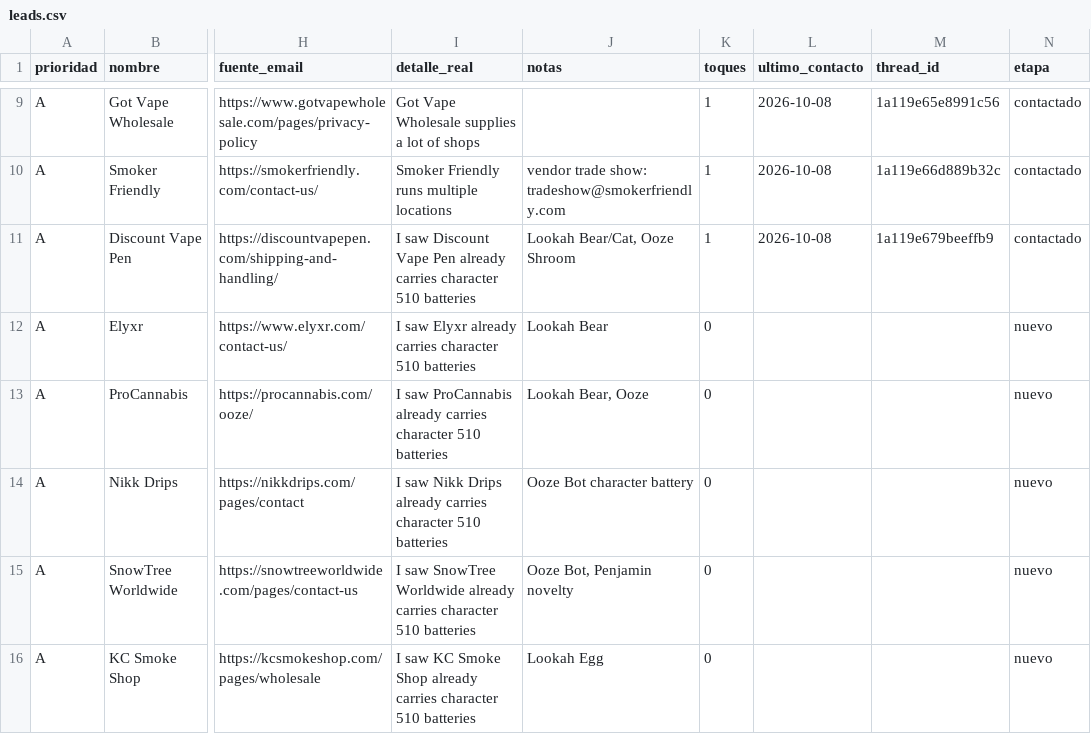
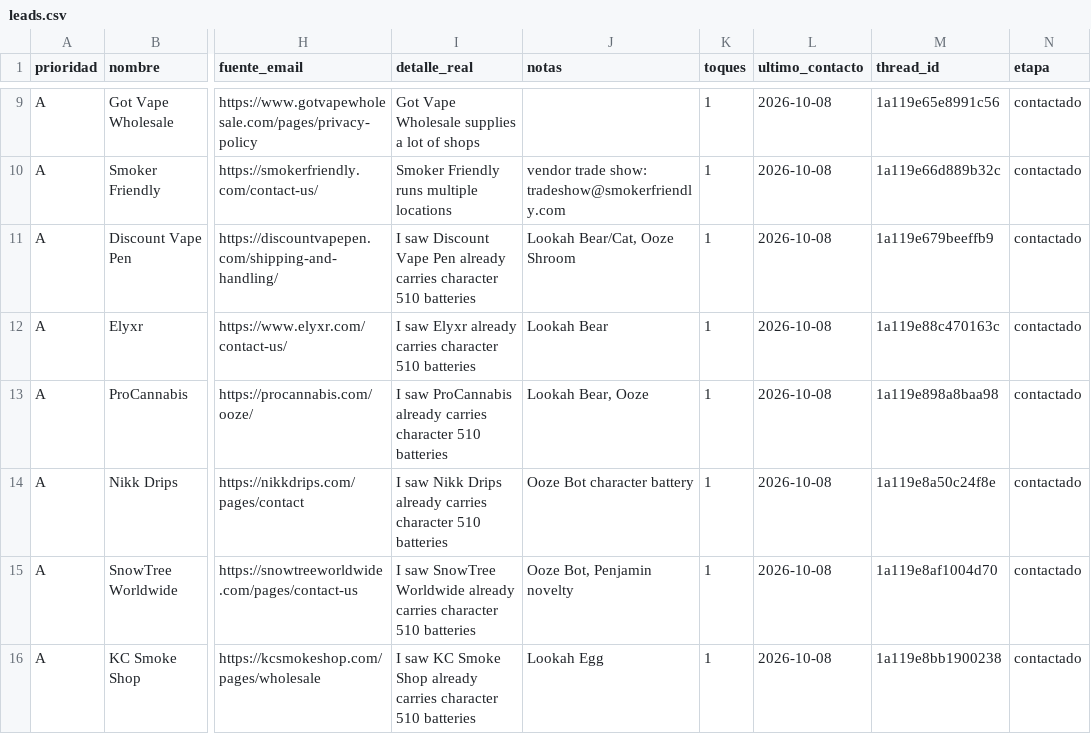
Before and after one commit to amazonfbasantino-wq/prueba, a CSV file: Trabajo/Amazon/TERPTECH/mayoristas/leads.csv, drawn as a sheet; only a part is shown, gaps mark what is left out; the diff covers the shown part only; the diff names each change by its address in the sheet, - before the commit and + after, or states it on an @@ line.

```diff
--- a/Trabajo/Amazon/TERPTECH/mayoristas/leads.csv
+++ b/Trabajo/Amazon/TERPTECH/mayoristas/leads.csv
-K12:K16 (toques): 0
+K12:K16 (toques): 1
-L12:L16 (ultimo_contacto): (empty)
+L12:L16 (ultimo_contacto): 2026-10-08
-M12 (thread_id): (empty)
+M12 (thread_id): 1a119e88c470163c
-N12:N16 (etapa): nuevo
+N12:N16 (etapa): contactado
-M13 (thread_id): (empty)
+M13 (thread_id): 1a119e898a8baa98
-M14 (thread_id): (empty)
+M14 (thread_id): 1a119e8a50c24f8e
-M15 (thread_id): (empty)
+M15 (thread_id): 1a119e8af1004d70
-M16 (thread_id): (empty)
+M16 (thread_id): 1a119e8bb1900238
```
Also changed, not shown: 9 added rows and 24 edited cells elsewhere in this file, 1 other file.
